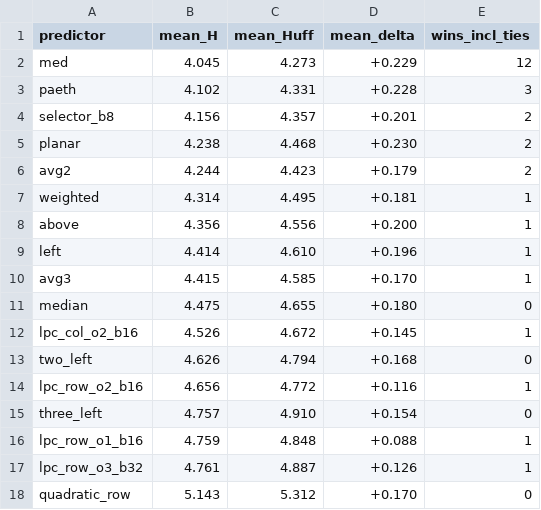
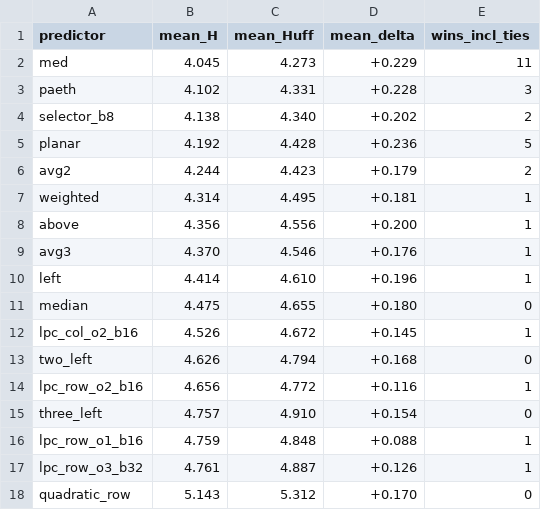
Before and after one commit to Vort3x5/TO, a CSV file: sprawozdanie/dane/mean_by_predictor.csv, drawn as a sheet.

```diff
--- a/sprawozdanie/dane/mean_by_predictor.csv
+++ b/sprawozdanie/dane/mean_by_predictor.csv
@@ -1,6 +1,6 @@
 predictor,mean_H,mean_Huff,mean_delta,wins_incl_ties
-med,4.045,4.273,+0.229,12
+med,4.045,4.273,+0.229,11
 paeth,4.102,4.331,+0.228,3
-selector_b8,4.156,4.357,+0.201,2
-planar,4.238,4.468,+0.230,2
+selector_b8,4.138,4.340,+0.202,2
+planar,4.192,4.428,+0.236,5
 avg2,4.244,4.423,+0.179,2
@@ -8,4 +8,4 @@ weighted,4.314,4.495,+0.181,1
 above,4.356,4.556,+0.200,1
+avg3,4.370,4.546,+0.176,1
 left,4.414,4.610,+0.196,1
-avg3,4.415,4.585,+0.170,1
 median,4.475,4.655,+0.180,0
```
Also changed, not shown: sprawozdanie/dane/benchmark_quick.csv, sprawozdanie/dane/best_per_image.csv, 8 other files.
